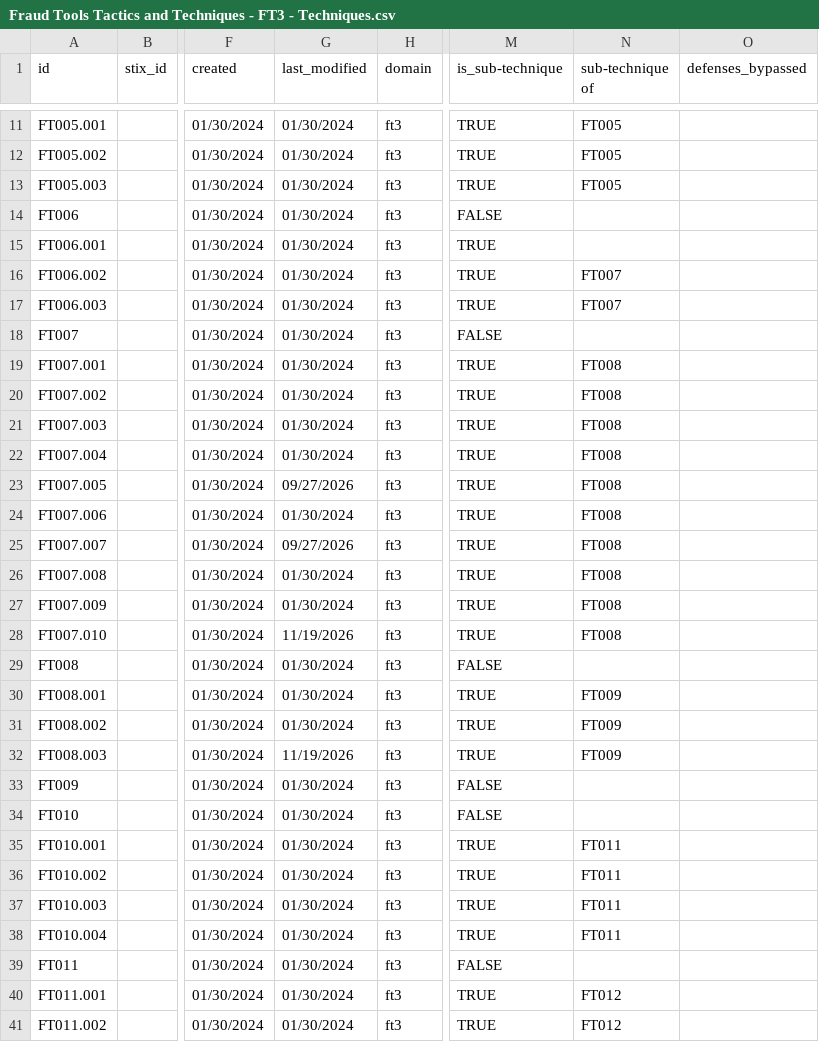
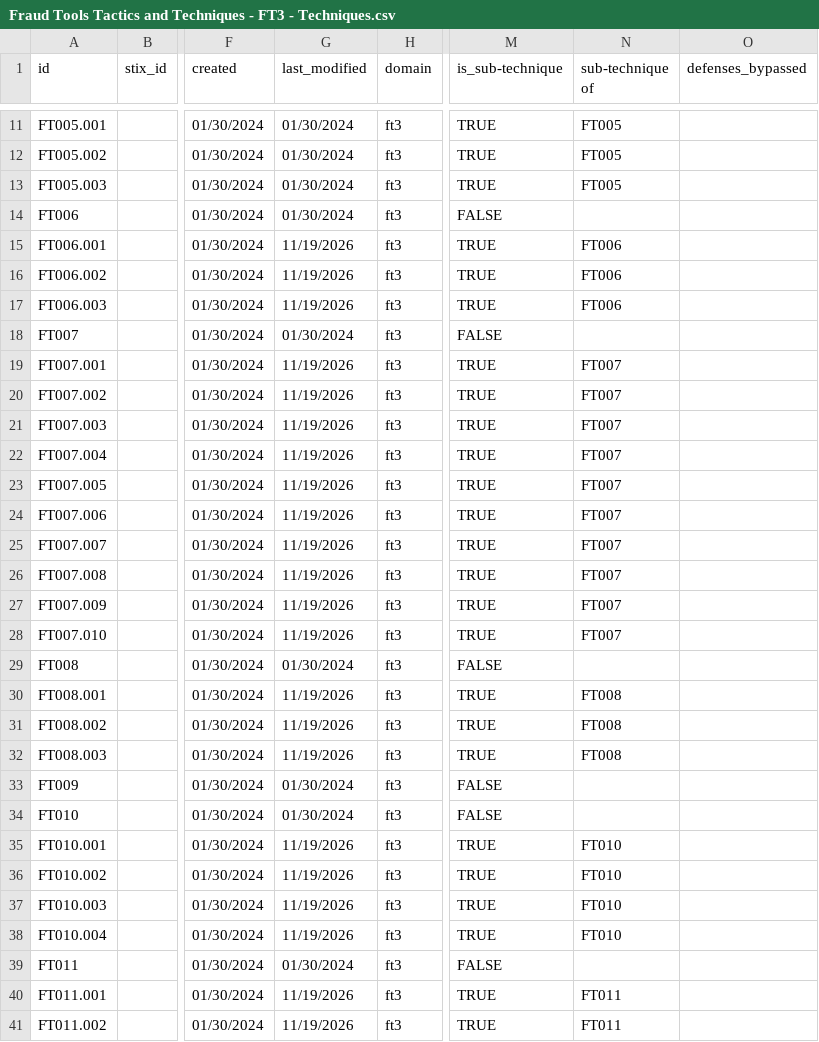
Before and after one commit to stripe/ft3, a CSV file: Fraud Tools Tactics and Techniques - FT3 - Techniques.csv, drawn as a sheet; only a part is shown, gaps mark what is left out; the diff covers the shown part only; the diff names each change by its address in the sheet, - before the commit and + after, or states it on an @@ line.

```diff
--- a/Fraud Tools Tactics and Techniques - FT3 - Techniques.csv
+++ b/Fraud Tools Tactics and Techniques - FT3 - Techniques.csv
-G15:G17 (last_modified): 01/30/2024
+G15:G17 (last_modified): 11/19/2026
-N15 (sub-technique of): (empty)
+N15 (sub-technique of): FT006
-N16:N17 (sub-technique of): FT007
+N16:N17 (sub-technique of): FT006
-G19:G22 (last_modified): 01/30/2024
+G19:G22 (last_modified): 11/19/2026
-N19:N28 (sub-technique of): FT008
+N19:N28 (sub-technique of): FT007
-G23 (last_modified): 09/27/2026
+G23 (last_modified): 11/19/2026
-G24 (last_modified): 01/30/2024
+G24 (last_modified): 11/19/2026
-G25 (last_modified): 09/27/2026
+G25 (last_modified): 11/19/2026
-G26:G27 (last_modified): 01/30/2024
+G26:G27 (last_modified): 11/19/2026
-G30:G31 (last_modified): 01/30/2024
+G30:G31 (last_modified): 11/19/2026
-N30:N32 (sub-technique of): FT009
+N30:N32 (sub-technique of): FT008
-G35:G38 (last_modified): 01/30/2024
+G35:G38 (last_modified): 11/19/2026
-N35:N38 (sub-technique of): FT011
+N35:N38 (sub-technique of): FT010
-G40:G41 (last_modified): 01/30/2024
+G40:G41 (last_modified): 11/19/2026
-N40:N41 (sub-technique of): FT012
+N40:N41 (sub-technique of): FT011
```
Also changed, not shown: 22 edited cells elsewhere in this file, 1 other file.
